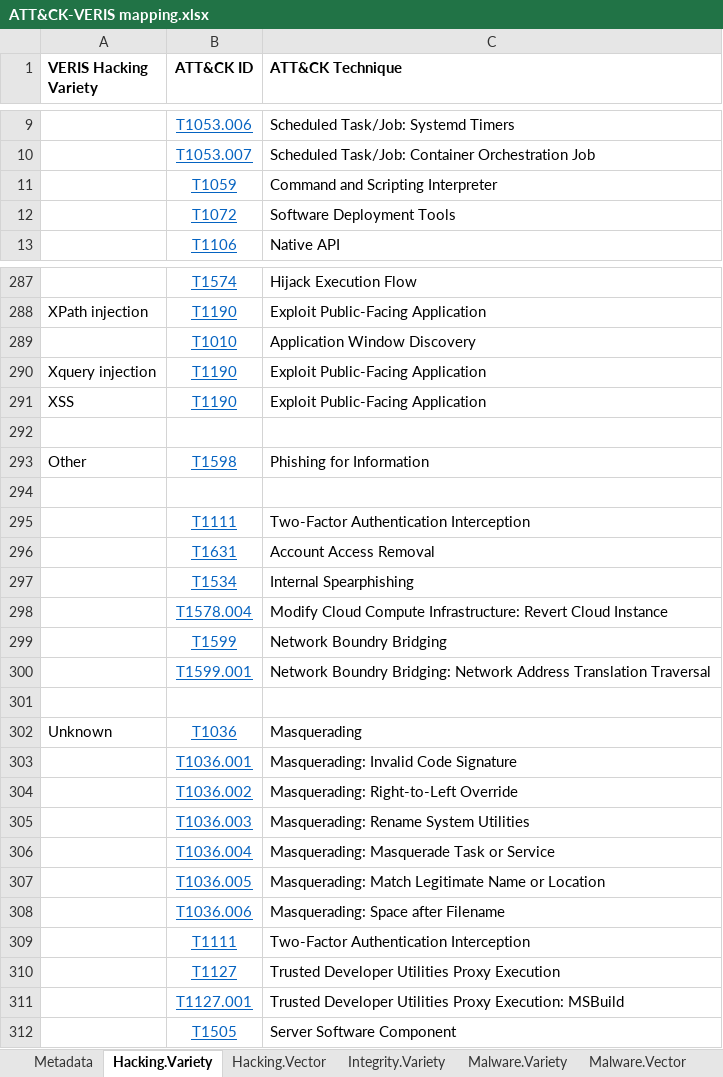
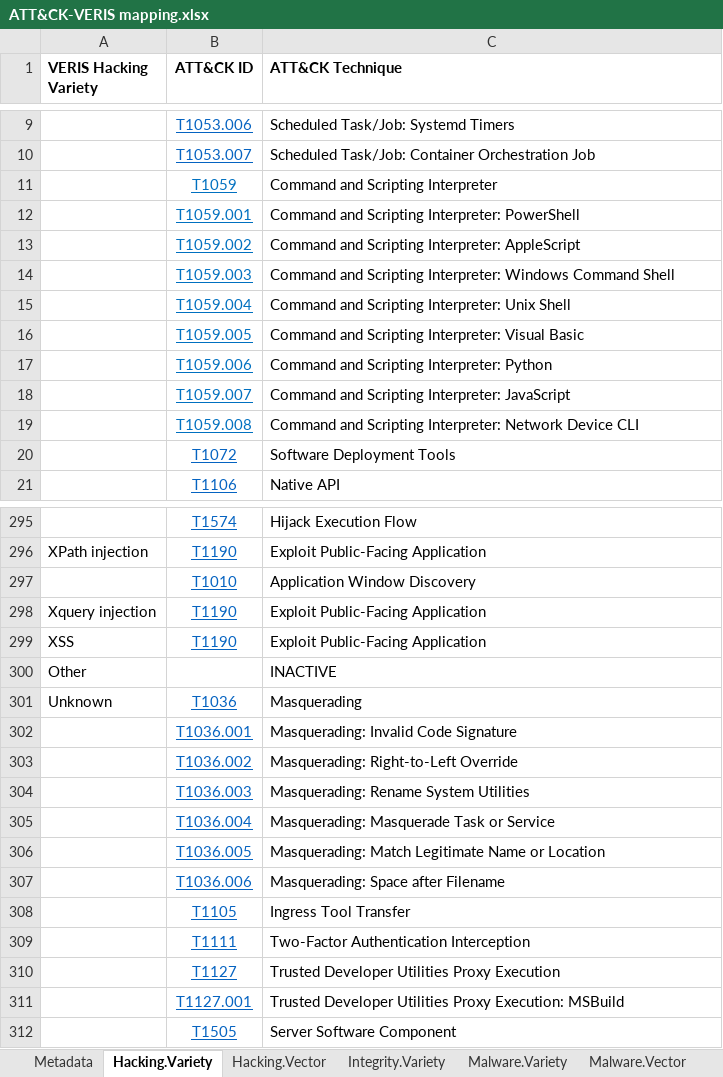
Before and after one commit to center-for-threat-informed-defense/attack_to_veris, an Excel workbook: ATT&CK-VERIS mapping.xlsx, sheet Hacking.Variety, drawn as a sheet; only a part is shown, gaps mark what is left out; values as stored, in another font and other column widths than the file's, no borders; removed rows and columns are numbered as before the commit, all else as after; the diff names each change by its address in the sheet, - before the commit and + after, or states it on an @@ line.

```diff
--- a/ATT&CK-VERIS mapping.xlsx (sheet Hacking.Variety)
+++ b/ATT&CK-VERIS mapping.xlsx (sheet Hacking.Variety)
+row 12:  | T1059.001 | Command and Scripting Interpreter: PowerShell
+row 13:  | T1059.002 | Command and Scripting Interpreter: AppleScript
+row 14:  | T1059.003 | Command and Scripting Interpreter: Windows Command Shell
+row 15:  | T1059.004 | Command and Scripting Interpreter: Unix Shell
+row 16:  | T1059.005 | Command and Scripting Interpreter: Visual Basic
+row 17:  | T1059.006 | Command and Scripting Interpreter: Python
+row 18:  | T1059.007 | Command and Scripting Interpreter: JavaScript
+row 19:  | T1059.008 | Command and Scripting Interpreter: Network Device CLI
-row 292: (empty)
-B300 (ATT&CK ID): T1598
+B300 (ATT&CK ID): (empty)
-C300 (ATT&CK Technique): Phishing for Information
+C300 (ATT&CK Technique): INACTIVE
-row 294: (empty)
-row 295:  | T1111 | Two-Factor Authentication Interception
@@ row 296 moved to row 364: T1631 @@
-row 297:  | T1534 | Internal Spearphishing
-row 298:  | T1578.004 | Modify Cloud Compute Infrastructure: Revert Cloud Instance
-row 299:  | T1599 | Network Boundry Bridging
-row 300:  | T1599.001 | Network Boundry Bridging: Network Address Translation Traversal
-row 301: (empty)
+row 308:  | T1105 | Ingress Tool Transfer
```
Also changed, not shown: sheet ATT&CK_to_VERIS - Alpha, sheet Malware.Variety, sheet Metadata, other sheet tabs, 1 other file.
